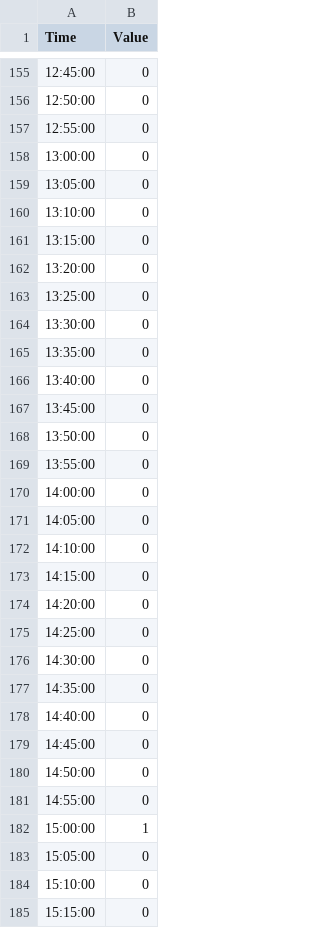
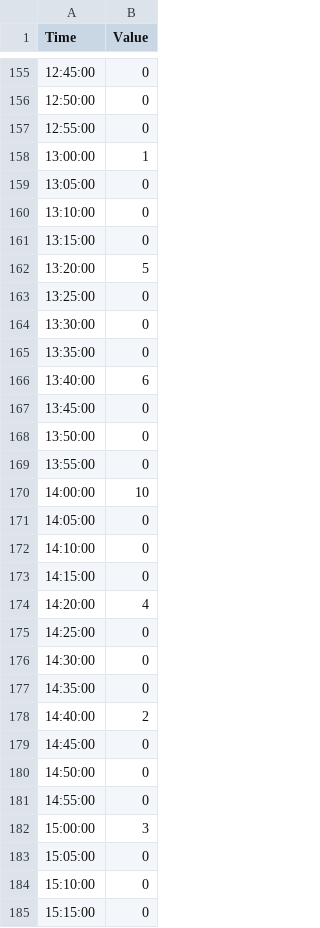
Before and after one commit to PSU-Kai/peak_event_schedule, a CSV file: ME1.csv (was ME4.csv), drawn as a sheet; only a part is shown, gaps mark what is left out; the diff covers the shown part only.

```diff
--- a/ME4.csv
+++ b/ME1.csv
@@ -157,3 +157,3 @@ Time,Value
 12:55:00,0
-13:00:00,0
+13:00:00,1
 13:05:00,0
@@ -161,3 +161,3 @@ Time,Value
 13:15:00,0
-13:20:00,0
+13:20:00,5
 13:25:00,0
@@ -165,3 +165,3 @@ Time,Value
 13:35:00,0
-13:40:00,0
+13:40:00,6
 13:45:00,0
@@ -169,3 +169,3 @@ Time,Value
 13:55:00,0
-14:00:00,0
+14:00:00,10
 14:05:00,0
@@ -173,3 +173,3 @@ Time,Value
 14:15:00,0
-14:20:00,0
+14:20:00,4
 14:25:00,0
@@ -177,3 +177,3 @@ Time,Value
 14:35:00,0
-14:40:00,0
+14:40:00,2
 14:45:00,0
@@ -181,3 +181,3 @@ Time,Value
 14:55:00,0
-15:00:00,1
+15:00:00,3
 15:05:00,0
```
Also changed, not shown: 7 edited cells elsewhere in this file, 2 other files.
